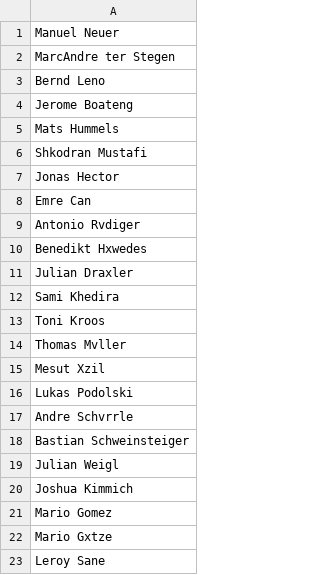
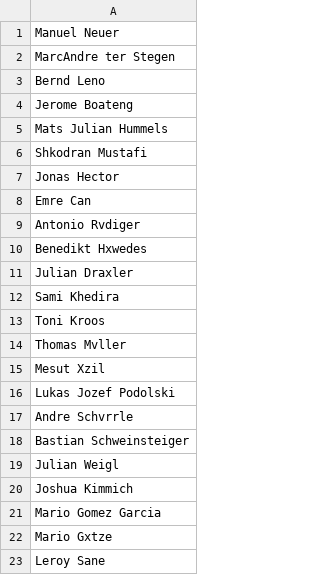
Before and after one commit to PaNardin/PaStiProject, a CSV file: PASTI/Allemagne.csv, drawn as a sheet.

Commit message:
allemagne

```diff
--- a/PASTI/Allemagne.csv
+++ b/PASTI/Allemagne.csv
@@ -4,3 +4,3 @@ Bernd Leno
 Jerome Boateng
-Mats Hummels
+Mats Julian Hummels
 Shkodran Mustafi
@@ -15,3 +15,3 @@ Thomas Mvller
 Mesut Xzil
-Lukas Podolski
+Lukas Jozef Podolski
 Andre Schvrrle
@@ -20,3 +20,3 @@ Julian Weigl
 Joshua Kimmich
-Mario Gomez
+Mario Gomez Garcia
 Mario Gxtze
```
